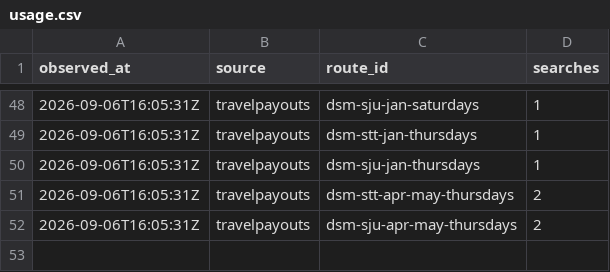
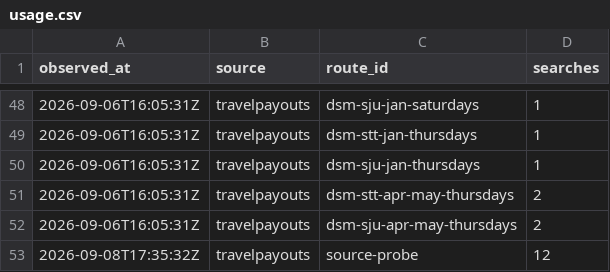
Before and after one commit to AndrewFoudree/flight-tracker, a CSV file: data/usage.csv, drawn as a sheet; only a part is shown, gaps mark what is left out; the diff names each change by its address in the sheet, - before the commit and + after, or states it on an @@ line.

Commit message:
travelpayouts probe: 2026-09-08

```diff
--- a/data/usage.csv
+++ b/data/usage.csv
+row 53: 2026-09-08T17:35:32Z | travelpayouts | source-probe | 12
```
Also changed, not shown: 1 other file.
